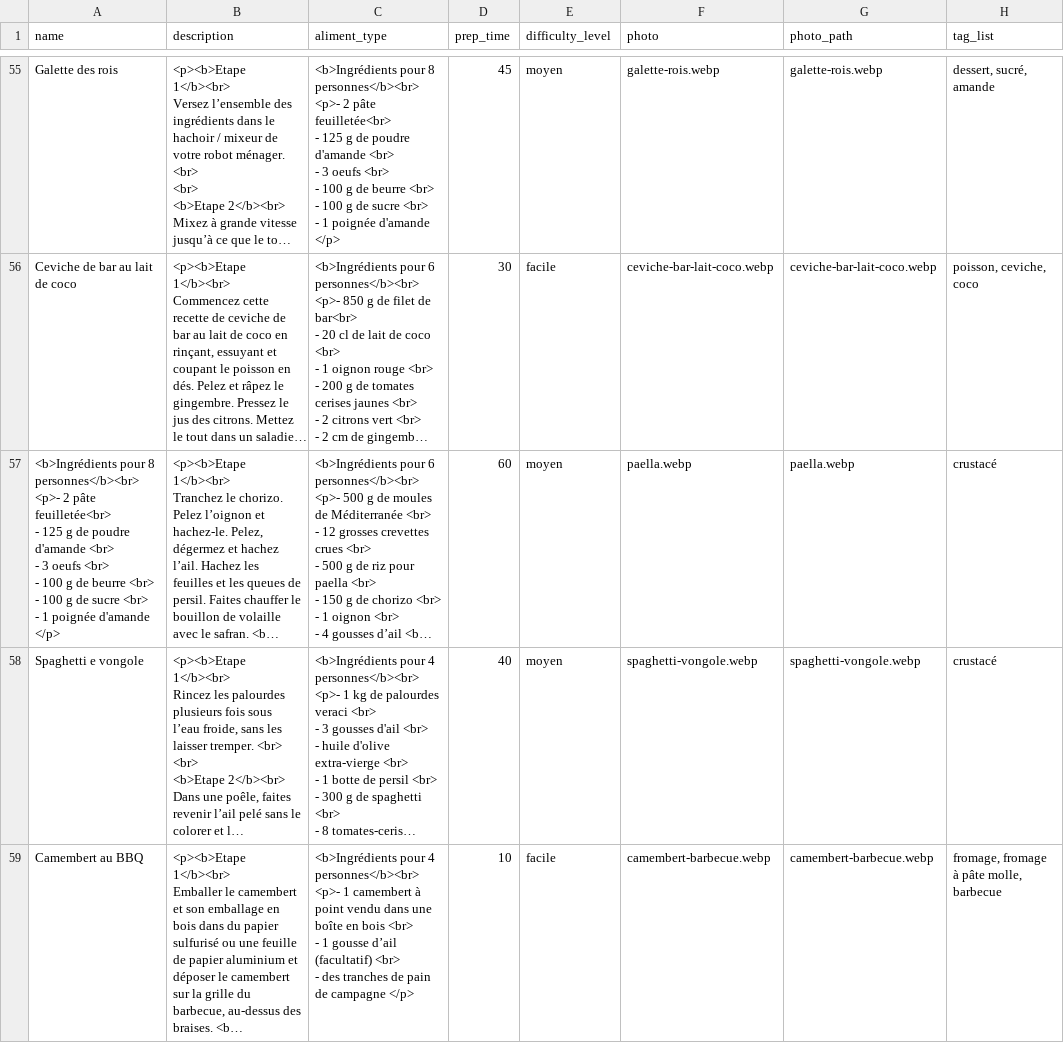
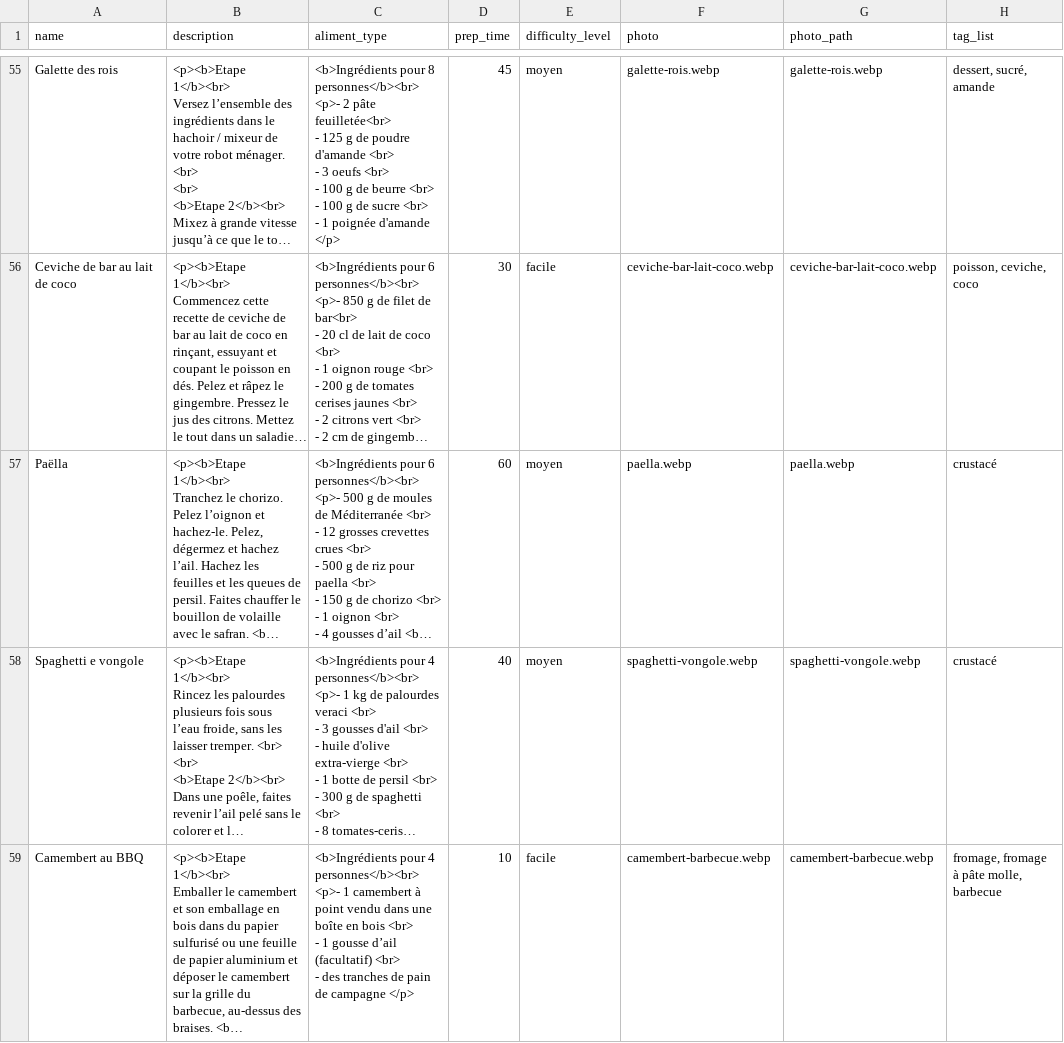
Before and after one commit to Lucdlp/match-your-beer, a CSV file: db/recipes.csv, drawn as a sheet; only a part is shown, gaps mark what is left out; long unchanged cells end in …; ↵ is a line break in a cell; the diff names each change by its address in the sheet, - before the commit and + after, or states it on an @@ line.

```diff
--- a/db/recipes.csv
+++ b/db/recipes.csv
-A57 (name): <b>Ingrédients pour 8 personnes</b><br> ↵ <p>- 2 pâte feuilletée<br> ↵ - 125 g de poudre d'amande <br> ↵ - 3 oeufs <br> ↵ - 100 g de beurre <br> ↵ - 100 g de sucre <br> ↵ - 1 poignée d'amande </p>
+A57 (name): Paëlla
```
Also changed, not shown: 4 other files.
